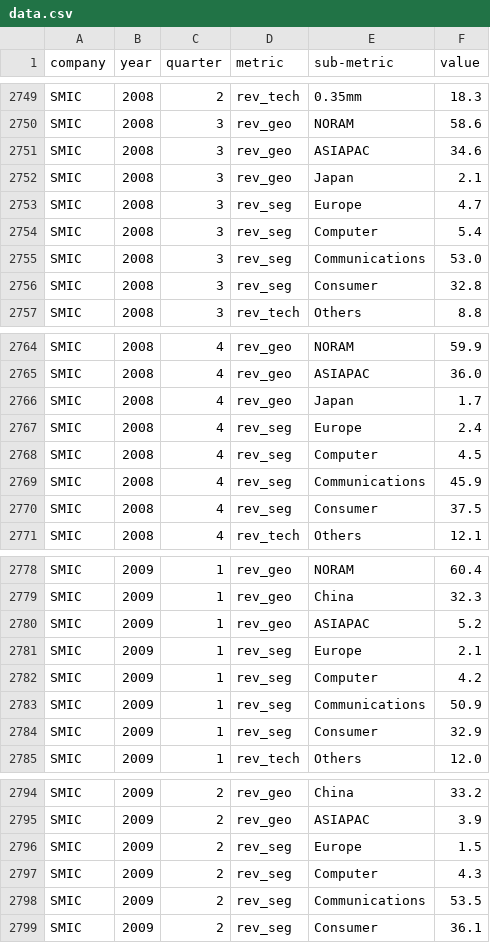
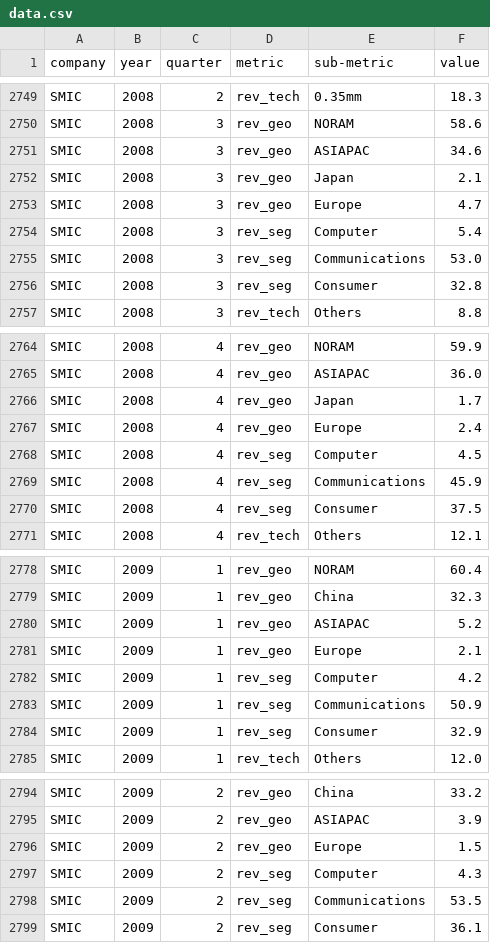
Before and after one commit to chuyishang/Intel-Project, a CSV file: data/data.csv, drawn as a sheet; only a part is shown, gaps mark what is left out.

Commit message:
Small data fixes

```diff
--- a/data/data.csv
+++ b/data/data.csv
@@ -2752,3 +2752,3 @@ SMIC,2008,3,rev_geo,ASIAPAC,34.6
 SMIC,2008,3,rev_geo,Japan,2.1
-SMIC,2008,3,rev_seg,Europe,4.7
+SMIC,2008,3,rev_geo,Europe,4.7
 SMIC,2008,3,rev_seg,Computer,5.4
@@ -2766,3 +2766,3 @@ SMIC,2008,4,rev_geo,ASIAPAC,36.0
 SMIC,2008,4,rev_geo,Japan,1.7
-SMIC,2008,4,rev_seg,Europe,2.4
+SMIC,2008,4,rev_geo,Europe,2.4
 SMIC,2008,4,rev_seg,Computer,4.5
@@ -2780,3 +2780,3 @@ SMIC,2009,1,rev_geo,China,32.3
 SMIC,2009,1,rev_geo,ASIAPAC,5.2
-SMIC,2009,1,rev_seg,Europe,2.1
+SMIC,2009,1,rev_geo,Europe,2.1
 SMIC,2009,1,rev_seg,Computer,4.2
@@ -2795,3 +2795,3 @@ SMIC,2009,2,rev_geo,China,33.2
 SMIC,2009,2,rev_geo,ASIAPAC,3.9
-SMIC,2009,2,rev_seg,Europe,1.5
+SMIC,2009,2,rev_geo,Europe,1.5
 SMIC,2009,2,rev_seg,Computer,4.3
```
